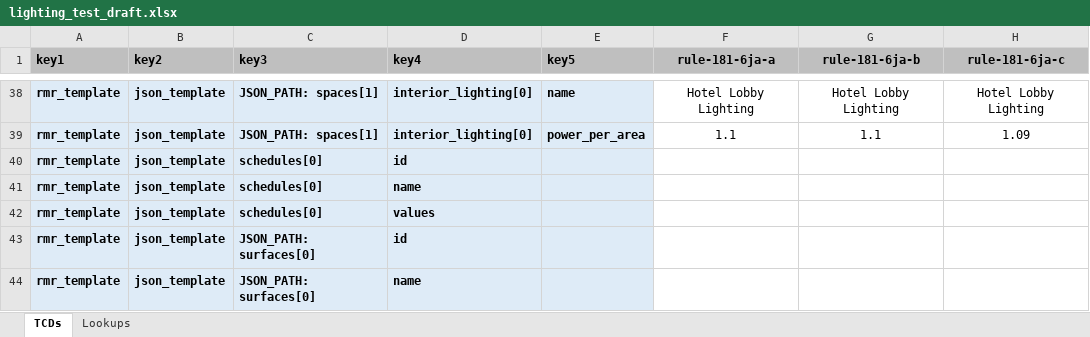
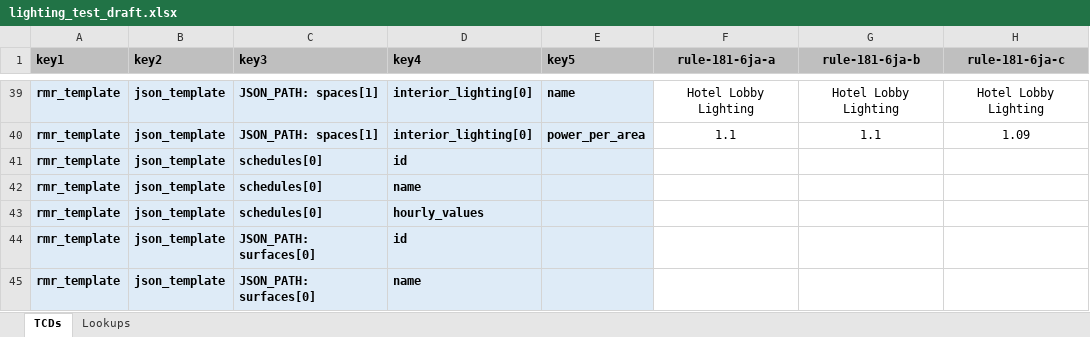
Before and after one commit to pnnl/ruleset-checking-tool, an Excel workbook: rct229/ruletest_engine/ruletest_jsons/ruletest_spreadsheets/lighting_test_draft.xlsx, sheet TCDs, drawn as a sheet; only a part is shown, gaps mark what is left out; values as stored, in another font and other column widths than the file's, no borders; conditional formats not drawn; addresses are those after the commit; the diff covers the shown part only; the diff names each change by its address in the sheet, - before the commit and + after, or states it on an @@ line.

```diff
--- a/rct229/ruletest_engine/ruletest_jsons/ruletest_spreadsheets/lighting_test_draft.xlsx (sheet TCDs)
+++ b/rct229/ruletest_engine/ruletest_jsons/ruletest_spreadsheets/lighting_test_draft.xlsx (sheet TCDs)
-D43 (key4): values
+D43 (key4): hourly_values
```
Also changed, not shown: 1 added row and 15 edited cells elsewhere in this sheet, 4 other files.
